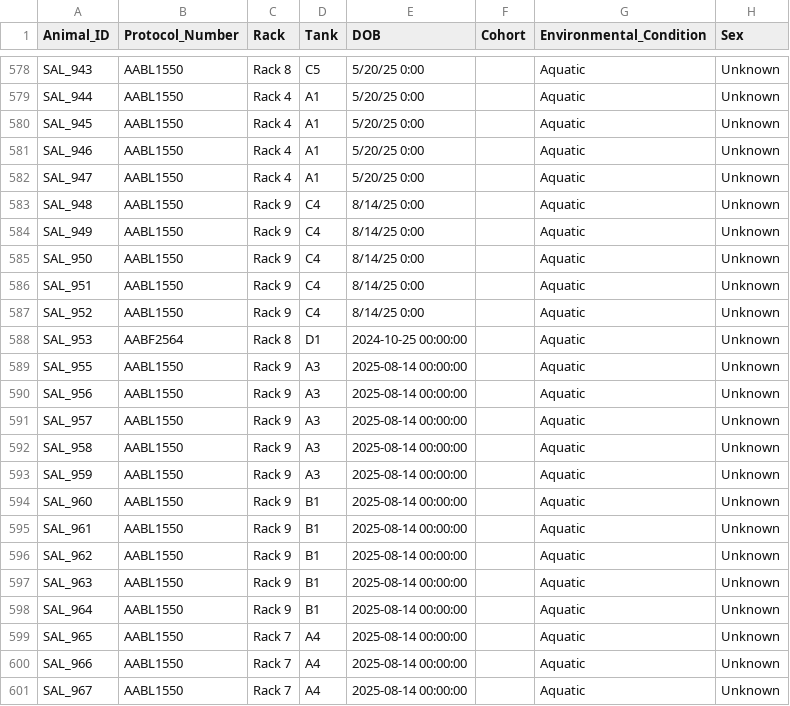
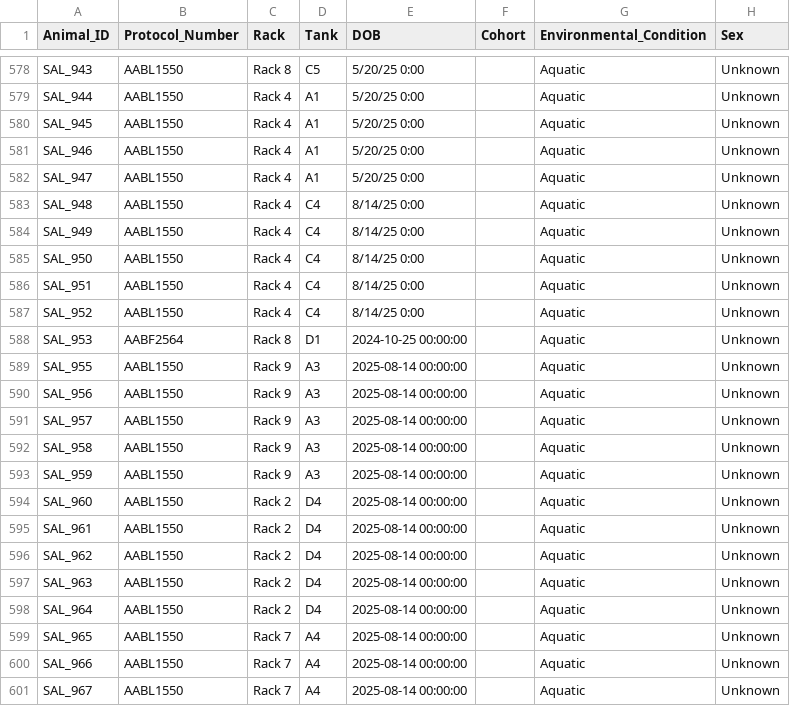
Before and after one commit to jamiewoych/pleuro-parser, a CSV file: salamander_inventory.csv, drawn as a sheet; only a part is shown, gaps mark what is left out; the diff names each change by its address in the sheet, - before the commit and + after, or states it on an @@ line.

Commit message:
📦 Update salamander inventory & logs

```diff
--- a/salamander_inventory.csv
+++ b/salamander_inventory.csv
-C583:C587 (Rack): Rack 9
+C583:C587 (Rack): Rack 4
-C594:C598 (Rack): Rack 9
+C594:C598 (Rack): Rack 2
-D594:D598 (Tank): B1
+D594:D598 (Tank): D4
```
Also changed, not shown: 1 other file.
